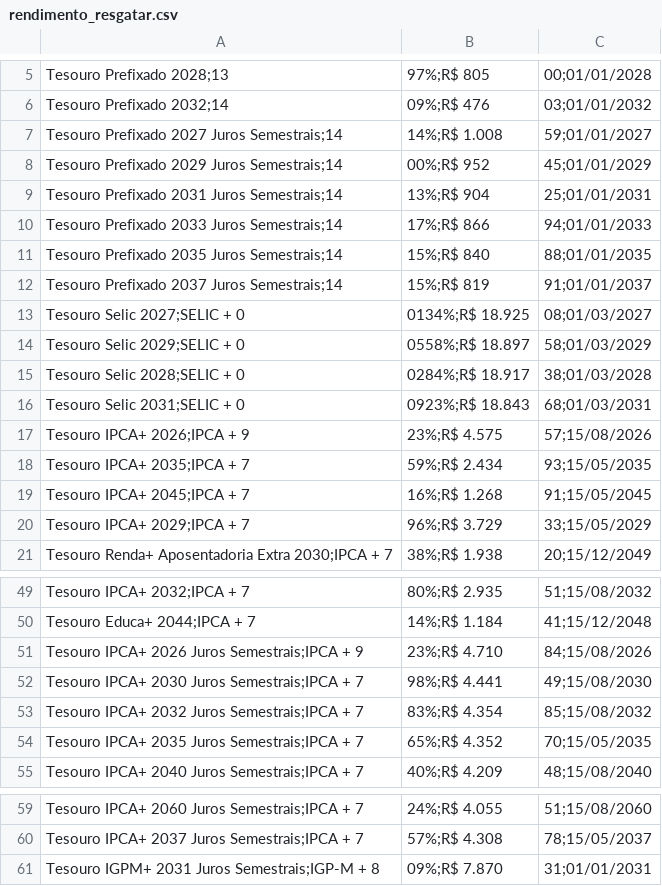
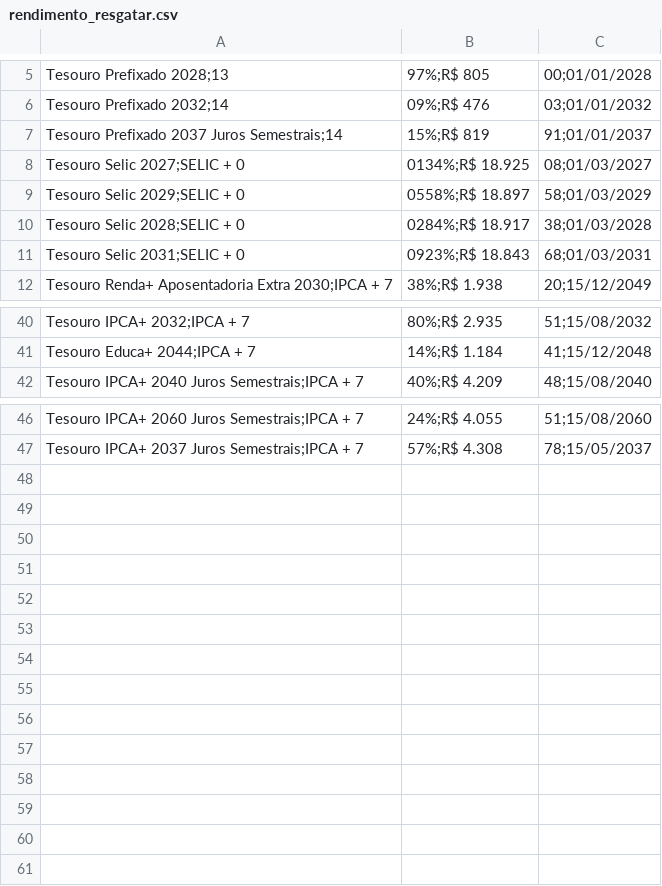
Before and after one commit to ghostnetrn/bot-tesouro-direto, a CSV file: rendimento_resgatar.csv, drawn as a sheet; only a part is shown, gaps mark what is left out.

Commit message:
Atualizar Tesouro Direto

```diff
--- a/rendimento_resgatar.csv
+++ b/rendimento_resgatar.csv
@@ -6,7 +6,2 @@ Tesouro Prefixado 2028;13,97%;R$ 805,00;01/01/2028
 Tesouro Prefixado 2032;14,09%;R$ 476,03;01/01/2032
-Tesouro Prefixado 2027 Juros Semestrais;14,14%;R$ 1.008,59;01/01/2027
-Tesouro Prefixado 2029 Juros Semestrais;14,00%;R$ 952,45;01/01/2029
-Tesouro Prefixado 2031 Juros Semestrais;14,13%;R$ 904,25;01/01/2031
-Tesouro Prefixado 2033 Juros Semestrais;14,17%;R$ 866,94;01/01/2033
-Tesouro Prefixado 2035 Juros Semestrais;14,15%;R$ 840,88;01/01/2035
 Tesouro Prefixado 2037 Juros Semestrais;14,15%;R$ 819,91;01/01/2037
@@ -16,6 +11,2 @@ Tesouro Selic 2028;SELIC + 0,0284%;R$ 18.917,38;01/03/2028
 Tesouro Selic 2031;SELIC + 0,0923%;R$ 18.843,68;01/03/2031
-Tesouro IPCA+ 2026;IPCA + 9,23%;R$ 4.575,57;15/08/2026
-Tesouro IPCA+ 2035;IPCA + 7,59%;R$ 2.434,93;15/05/2035
-Tesouro IPCA+ 2045;IPCA + 7,16%;R$ 1.268,91;15/05/2045
-Tesouro IPCA+ 2029;IPCA + 7,96%;R$ 3.729,33;15/05/2029
 Tesouro Renda+ Aposentadoria Extra 2030;IPCA + 7,38%;R$ 1.938,20;15/12/2049
@@ -50,6 +41,2 @@ Tesouro IPCA+ 2032;IPCA + 7,80%;R$ 2.935,51;15/08/2032
 Tesouro Educa+ 2044;IPCA + 7,14%;R$ 1.184,41;15/12/2048
-Tesouro IPCA+ 2026 Juros Semestrais;IPCA + 9,23%;R$ 4.710,84;15/08/2026
-Tesouro IPCA+ 2030 Juros Semestrais;IPCA + 7,98%;R$ 4.441,49;15/08/2030
-Tesouro IPCA+ 2032 Juros Semestrais;IPCA + 7,83%;R$ 4.354,85;15/08/2032
-Tesouro IPCA+ 2035 Juros Semestrais;IPCA + 7,65%;R$ 4.352,70;15/05/2035
 Tesouro IPCA+ 2040 Juros Semestrais;IPCA + 7,40%;R$ 4.209,48;15/08/2040
@@ -60,2 +47 @@ Tesouro IPCA+ 2060 Juros Semestrais;IPCA + 7,24%;R$ 4.055,51;15/08/2060
 Tesouro IPCA+ 2037 Juros Semestrais;IPCA + 7,57%;R$ 4.308,78;15/05/2037
-Tesouro IGPM+ 2031 Juros Semestrais;IGP-M + 8,09%;R$ 7.870,31;01/01/2031
```
